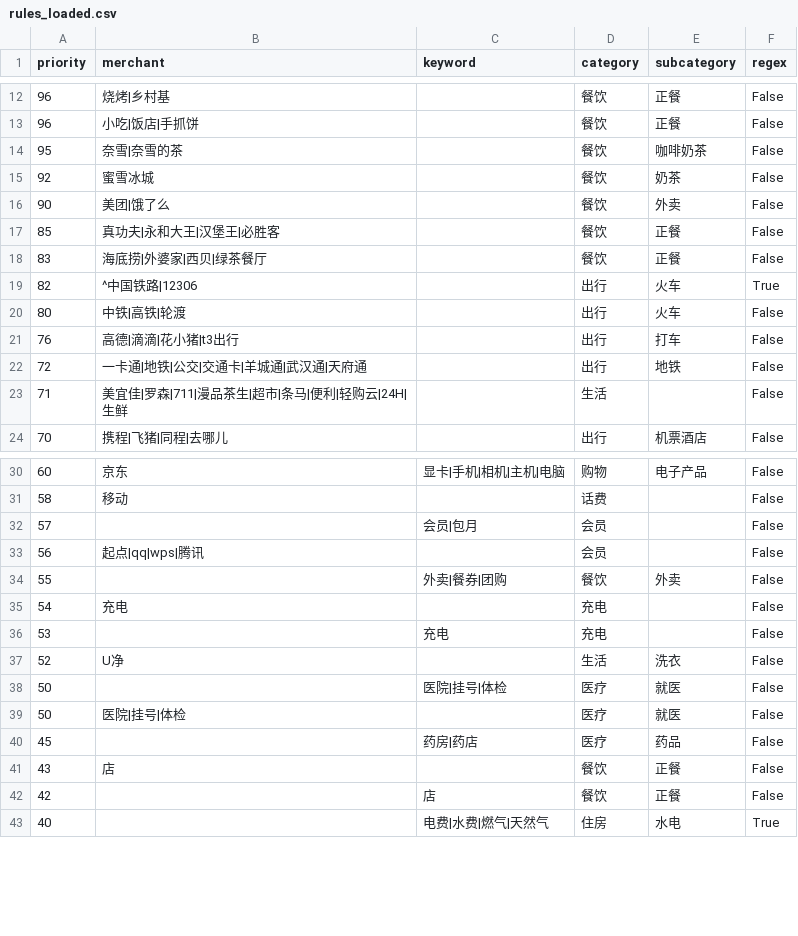
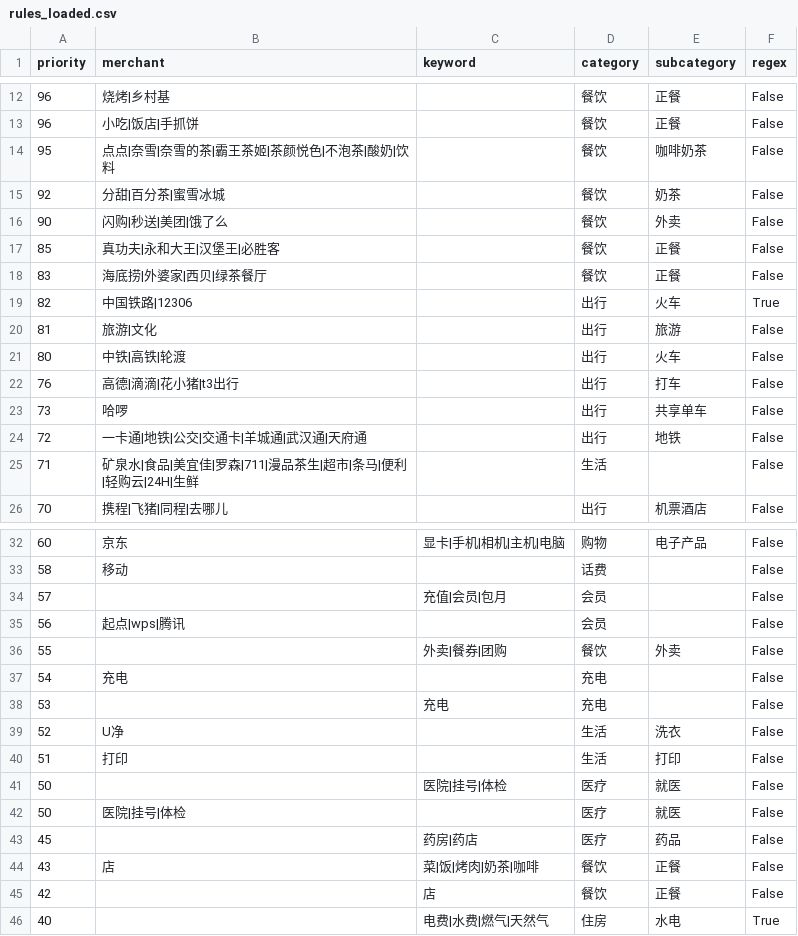
Before and after one commit to BoringZheng/Boring-Financial, a CSV file: output/rules_loaded.csv, drawn as a sheet; only a part is shown, gaps mark what is left out; the diff covers the shown part only.

```diff
--- a/output/rules_loaded.csv
+++ b/output/rules_loaded.csv
@@ -13,12 +13,14 @@
 96,小吃|饭店|手抓饼,,餐饮,正餐,False
-95,奈雪|奈雪的茶,,餐饮,咖啡奶茶,False
-92,蜜雪冰城,,餐饮,奶茶,False
-90,美团|饿了么,,餐饮,外卖,False
+95,点点|奈雪|奈雪的茶|霸王茶姬|茶颜悦色|不泡茶|酸奶|饮料,,餐饮,咖啡奶茶,False
+92,分甜|百分茶|蜜雪冰城,,餐饮,奶茶,False
+90,闪购|秒送|美团|饿了么,,餐饮,外卖,False
 85,真功夫|永和大王|汉堡王|必胜客,,餐饮,正餐,False
 83,海底捞|外婆家|西贝|绿茶餐厅,,餐饮,正餐,False
-82,^中国铁路|12306,,出行,火车,True
+82,中国铁路|12306,,出行,火车,True
+81,旅游|文化,,出行,旅游,False
 80,中铁|高铁|轮渡,,出行,火车,False
 76,高德|滴滴|花小猪|t3出行,,出行,打车,False
+73,哈啰,,出行,共享单车,False
 72,一卡通|地铁|公交|交通卡|羊城通|武汉通|天府通,,出行,地铁,False
-71,美宜佳|罗森|711|漫品茶生|超市|条马|便利|轻购云|24H|生鲜,,生活,,False
+71,矿泉水|食品|美宜佳|罗森|711|漫品茶生|超市|条马|便利|轻购云|24H|生鲜,,生活,,False
 70,携程|飞猪|同程|去哪儿,,出行,机票酒店,False
@@ -31,4 +33,4 @@
 58,移动,,话费,,False
-57,,会员|包月,会员,,False
-56,起点|qq|wps|腾讯,,会员,,False
+57,,充值|会员|包月,会员,,False
+56,起点|wps|腾讯,,会员,,False
 55,,外卖|餐券|团购,餐饮,外卖,False
@@ -37,2 +39,3 @@
 52,U净,,生活,洗衣,False
+51,打印,,生活,打印,False
 50,,医院|挂号|体检,医疗,就医,False
@@ -40,3 +43,3 @@
 45,,药房|药店,医疗,药品,False
-43,店,,餐饮,正餐,False
+43,店,菜|饭|烤肉|奶茶|咖啡,餐饮,正餐,False
 42,,店,餐饮,正餐,False
```
Also changed, not shown: 1 edited cell elsewhere in this file, category_map.csv, output/merged.csv, 10 other files.
